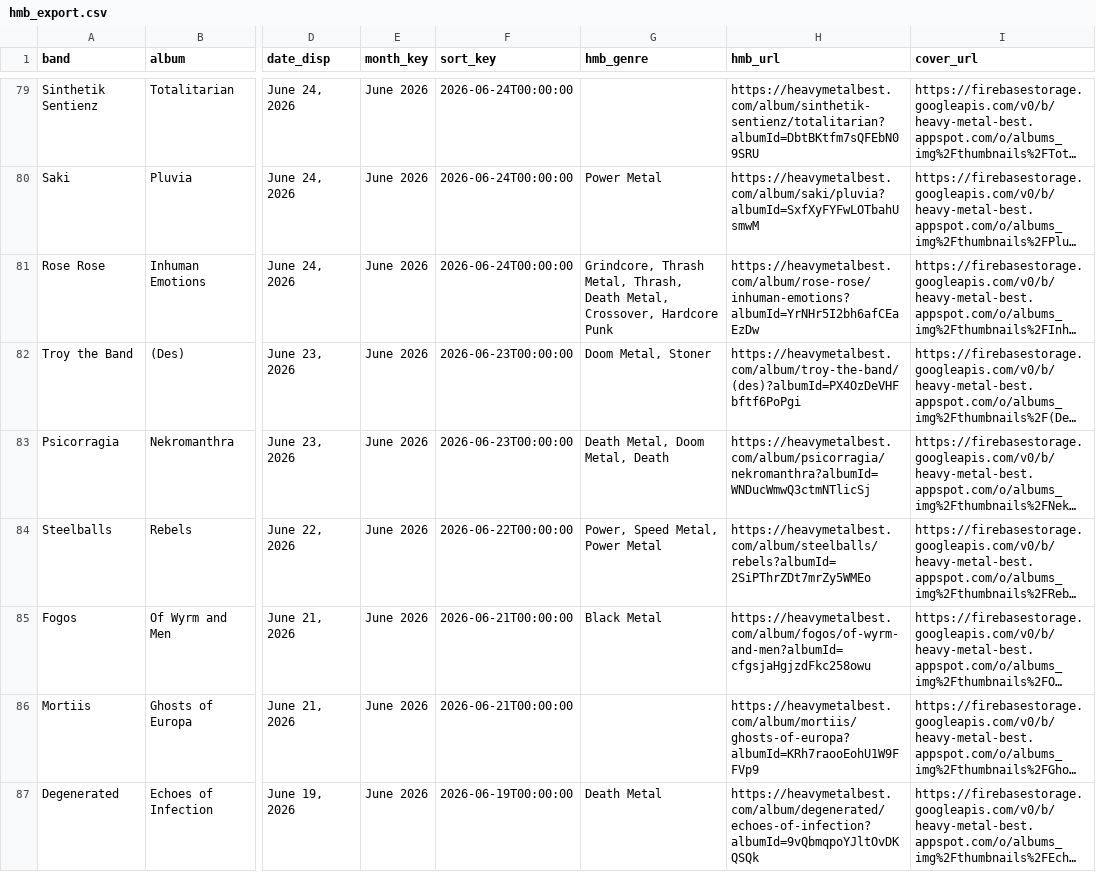
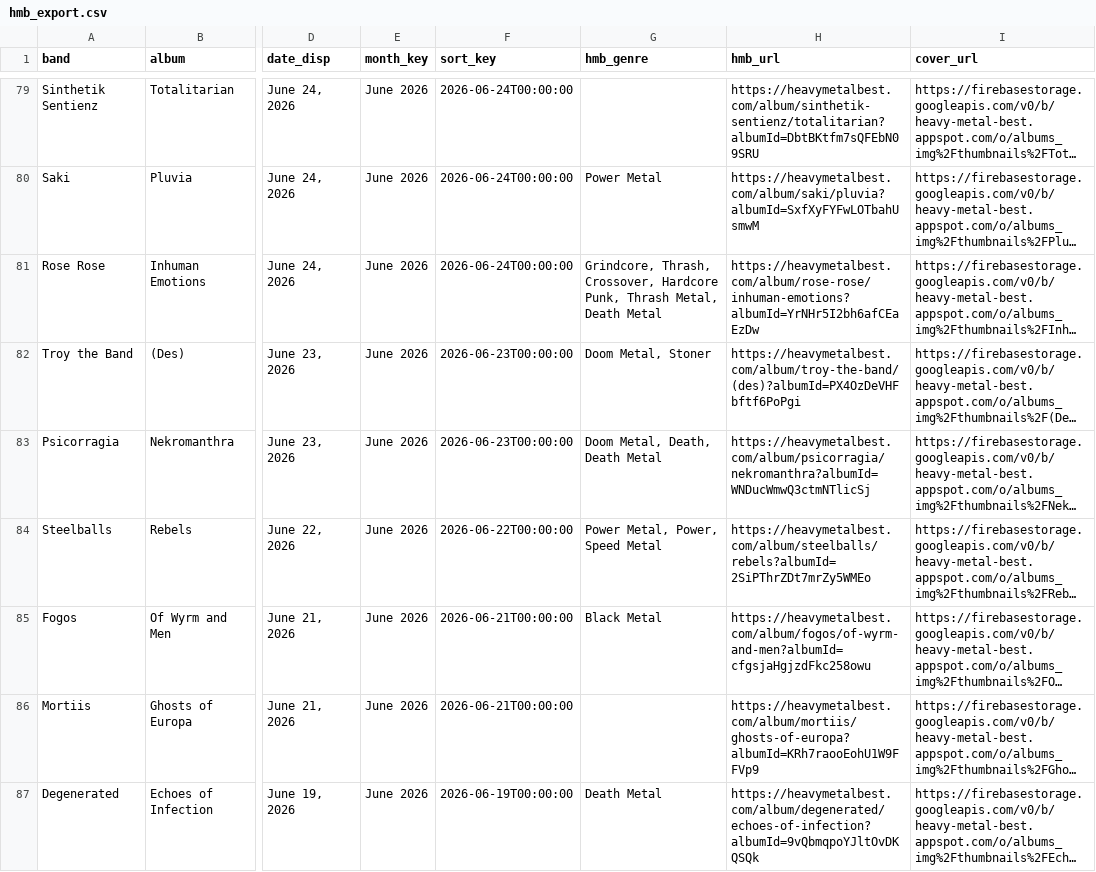
Before and after one commit to haukster1982/releases, a CSV file: data/hmb_export.csv, drawn as a sheet; only a part is shown, gaps mark what is left out; long unchanged cells end in …; the diff covers the shown part only; the diff names each change by its address in the sheet, - before the commit and + after, or states it on an @@ line.

```diff
--- a/data/hmb_export.csv
+++ b/data/hmb_export.csv
-G81 (hmb_genre): Grindcore, Thrash Metal, Thrash, Death Metal, Crossover, Hardcore Punk
+G81 (hmb_genre): Grindcore, Thrash, Crossover, Hardcore Punk, Thrash Metal, Death Metal
-G83 (hmb_genre): Death Metal, Doom Metal, Death
+G83 (hmb_genre): Doom Metal, Death, Death Metal
-G84 (hmb_genre): Power, Speed Metal, Power Metal
+G84 (hmb_genre): Power Metal, Power, Speed Metal
```
Also changed, not shown: 34 edited cells elsewhere in this file, data/hmb_with_genres.csv, 1 other file.
